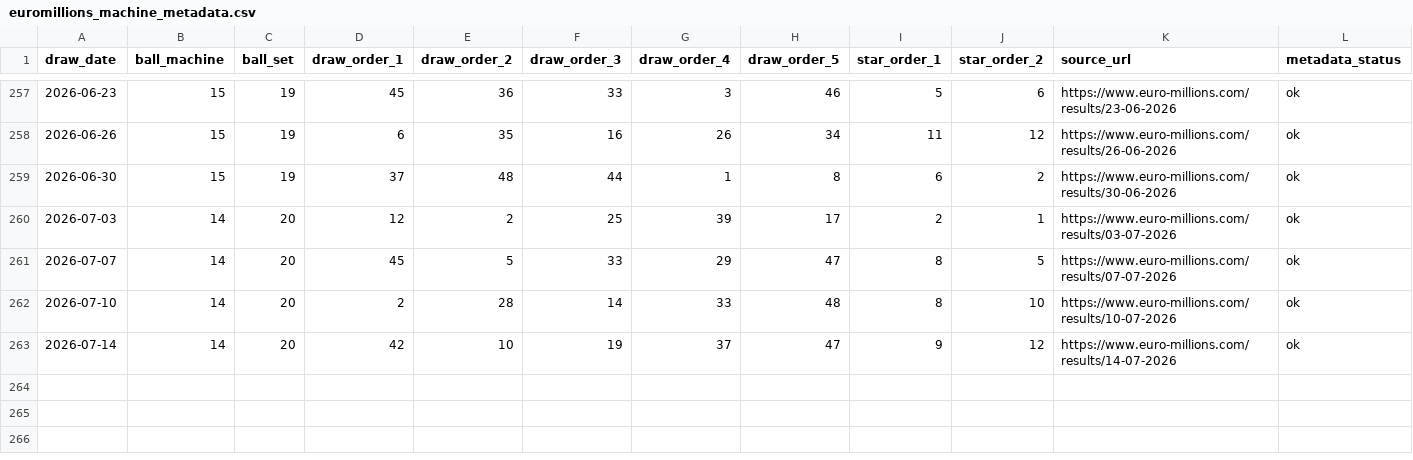
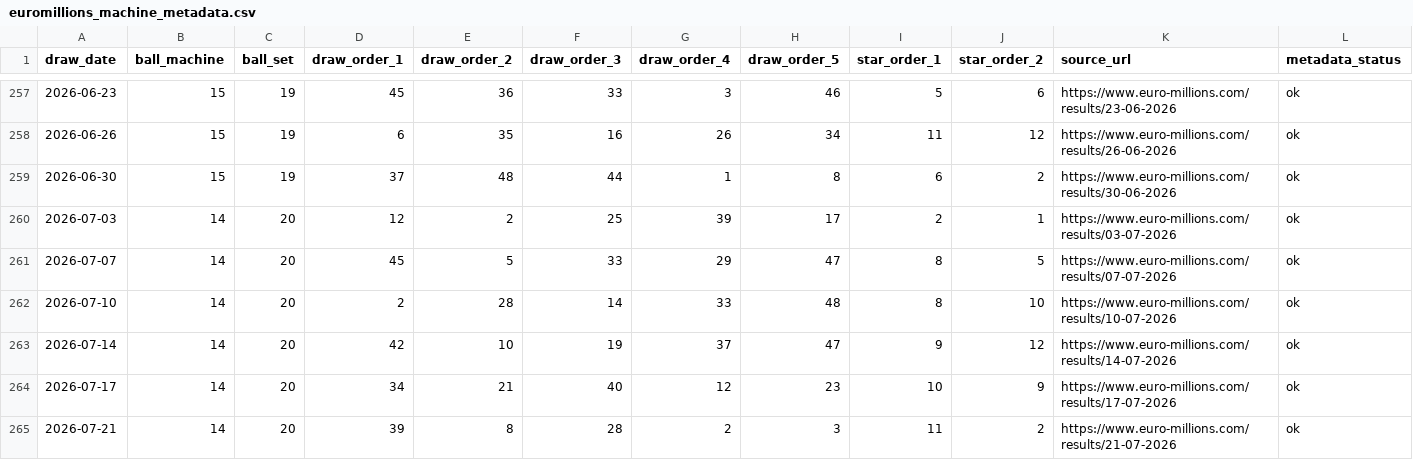
Before and after one commit to Ni-lz/pat-alyzer, a CSV file: data/external/euromillions_machine_metadata.csv, drawn as a sheet; only a part is shown, gaps mark what is left out; rows hold the shown columns only; the diff names each change by its address in the sheet, - before the commit and + after, or states it on an @@ line.

```diff
--- a/data/external/euromillions_machine_metadata.csv
+++ b/data/external/euromillions_machine_metadata.csv
+row 264: 2026-07-17 | 14 | 20 | 34 | 21 | 40 | 12 | 23 | 10 | 9 | https://www.euro-millions.com/results/17-07-2026 | ok
+row 265: 2026-07-21 | 14 | 20 | 39 | 8 | 28 | 2 | 3 | 11 | 2 | https://www.euro-millions.com/results/21-07-2026 | ok
```
Also changed, not shown: data/processed/draws_enriched.csv, data/processed/financial_raw.csv, 33 other files.
